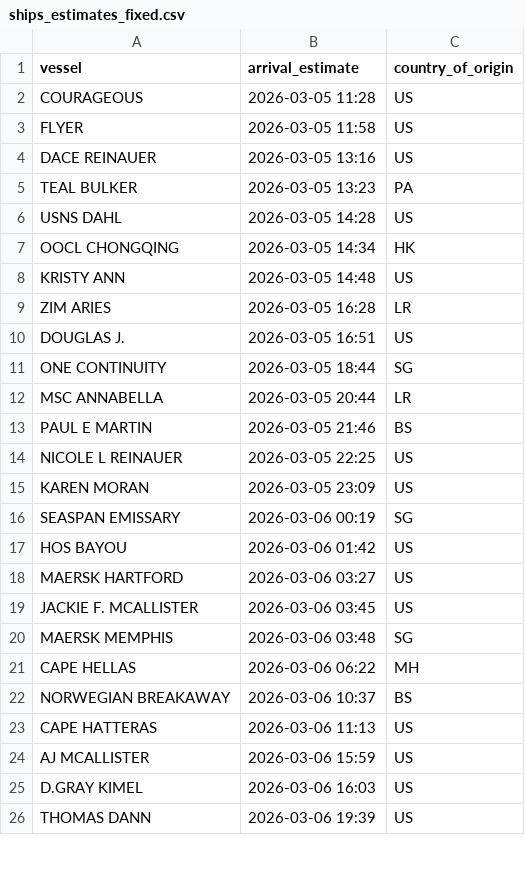
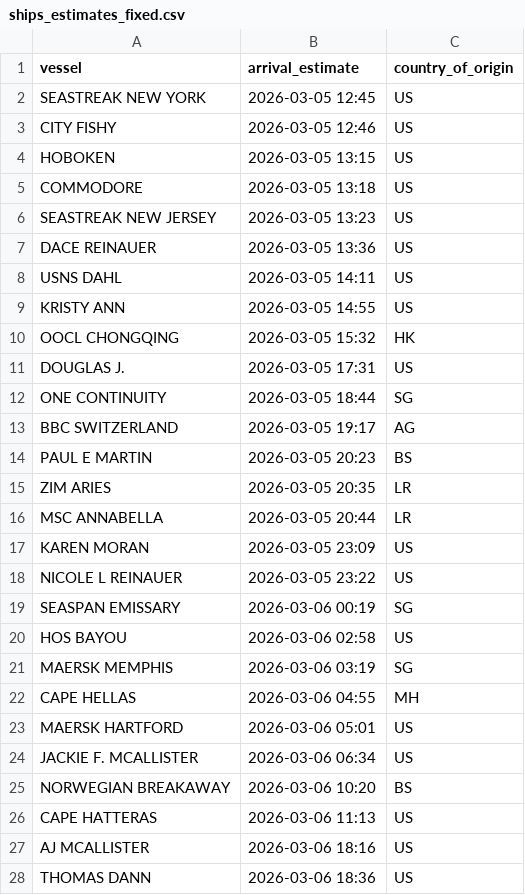
Before and after one commit to natalierjonas/FOC_NYC, a CSV file: ships_estimates_fixed.csv, drawn as a sheet; only a part is shown; the diff covers the shown part only.

```diff
--- a/ships_estimates_fixed.csv
+++ b/ships_estimates_fixed.csv
@@ -1,26 +1,28 @@
 vessel,arrival_estimate,country_of_origin
-COURAGEOUS,2026-03-05 11:28,US
-FLYER,2026-03-05 11:58,US
-DACE REINAUER,2026-03-05 13:16,US
-TEAL BULKER,2026-03-05 13:23,PA
-USNS DAHL,2026-03-05 14:28,US
-OOCL CHONGQING,2026-03-05 14:34,HK
-KRISTY ANN,2026-03-05 14:48,US
-ZIM ARIES,2026-03-05 16:28,LR
-DOUGLAS J.,2026-03-05 16:51,US
+SEASTREAK NEW YORK,2026-03-05 12:45,US
+CITY FISHY,2026-03-05 12:46,US
+HOBOKEN,2026-03-05 13:15,US
+COMMODORE,2026-03-05 13:18,US
+SEASTREAK NEW JERSEY,2026-03-05 13:23,US
+DACE REINAUER,2026-03-05 13:36,US
+USNS DAHL,2026-03-05 14:11,US
+KRISTY ANN,2026-03-05 14:55,US
+OOCL CHONGQING,2026-03-05 15:32,HK
+DOUGLAS J.,2026-03-05 17:31,US
 ONE CONTINUITY,2026-03-05 18:44,SG
+BBC SWITZERLAND,2026-03-05 19:17,AG
+PAUL E MARTIN,2026-03-05 20:23,BS
+ZIM ARIES,2026-03-05 20:35,LR
 MSC ANNABELLA,2026-03-05 20:44,LR
-PAUL E MARTIN,2026-03-05 21:46,BS
-NICOLE L REINAUER,2026-03-05 22:25,US
 KAREN MORAN,2026-03-05 23:09,US
+NICOLE L REINAUER,2026-03-05 23:22,US
 SEASPAN EMISSARY,2026-03-06 00:19,SG
-HOS BAYOU,2026-03-06 01:42,US
-MAERSK HARTFORD,2026-03-06 03:27,US
-JACKIE F. MCALLISTER,2026-03-06 03:45,US
-MAERSK MEMPHIS,2026-03-06 03:48,SG
-CAPE HELLAS,2026-03-06 06:22,MH
-NORWEGIAN BREAKAWAY,2026-03-06 10:37,BS
+HOS BAYOU,2026-03-06 02:58,US
+MAERSK MEMPHIS,2026-03-06 03:19,SG
+CAPE HELLAS,2026-03-06 04:55,MH
+MAERSK HARTFORD,2026-03-06 05:01,US
+JACKIE F. MCALLISTER,2026-03-06 06:34,US
+NORWEGIAN BREAKAWAY,2026-03-06 10:20,BS
 CAPE HATTERAS,2026-03-06 11:13,US
-AJ MCALLISTER,2026-03-06 15:59,US
-D.GRAY KIMEL,2026-03-06 16:03,US
-THOMAS DANN,2026-03-06 19:39,US
+AJ MCALLISTER,2026-03-06 18:16,US
+THOMAS DANN,2026-03-06 18:36,US
```
Also changed, not shown: 3 added rows, 2 removed rows and 21 edited cells elsewhere in this file, filtered_ships.csv.
